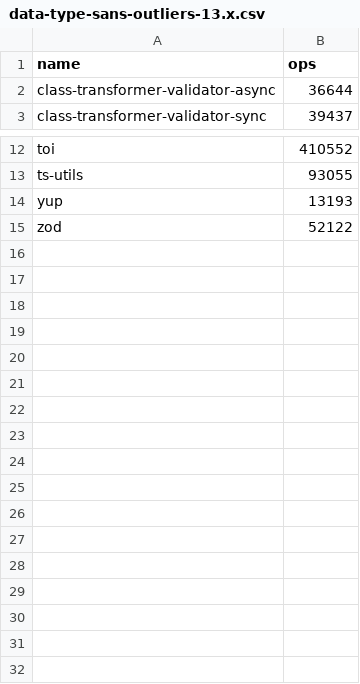
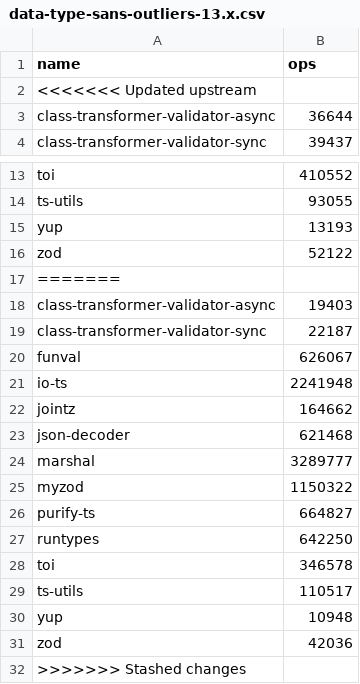
Before and after one commit to moltar/typescript-runtime-type-benchmarks, a CSV file: results/data-type-sans-outliers-13.x.csv, drawn as a sheet; only a part is shown, gaps mark what is left out.

```diff
--- a/results/data-type-sans-outliers-13.x.csv
+++ b/results/data-type-sans-outliers-13.x.csv
@@ -1,2 +1,3 @@
 name,ops
+<<<<<<< Updated upstream
 class-transformer-validator-async,36644
@@ -15 +16,17 @@ yup,13193
 zod,52122
+=======
+class-transformer-validator-async,19403
+class-transformer-validator-sync,22187
+funval,626067
+io-ts,2241948
+jointz,164662
+json-decoder,621468
+marshal,3289777
+myzod,1150322
+purify-ts,664827
+runtypes,642250
+toi,346578
+ts-utils,110517
+yup,10948
+zod,42036
+>>>>>>> Stashed changes
```
Also changed, not shown: results/data-type-13.x.csv, 4 other files.
